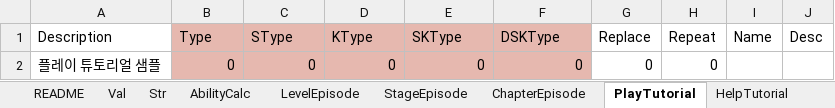
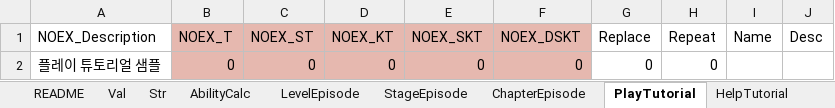
Before and after one commit to devmodle/0300000201.module_unity, an Excel workbook: Tables/A/G_EtcInfoTable.xlsx, sheet PlayTutorial, drawn as a sheet; only a part is shown; values as stored, in another font and other column widths than the file's, no borders; charts and pictures not drawn; the diff names each change by its address in the sheet, - before the commit and + after, or states it on an @@ line.

```diff
--- a/Tables/A/G_EtcInfoTable.xlsx (sheet PlayTutorial)
+++ b/Tables/A/G_EtcInfoTable.xlsx (sheet PlayTutorial)
-A1: Description
+A1: NOEX_Description
-B1: Type
+B1: NOEX_T
-C1: SType
+C1: NOEX_ST
-D1: KType
+D1: NOEX_KT
-E1: SKType
+E1: NOEX_SKT
-F1: DSKType
+F1: NOEX_DSKT
```
Also changed, not shown: sheet HelpTutorial, sheet HitFX, sheet BuffFX, sheet DebuffFX, sheet AbilityCalc, sheet ChapterEpisode, 3 more sheets, Tables/B/G_EtcInfoTable.xlsx, Tables/G_AbilityInfoTable.xlsx, 33 other files.
